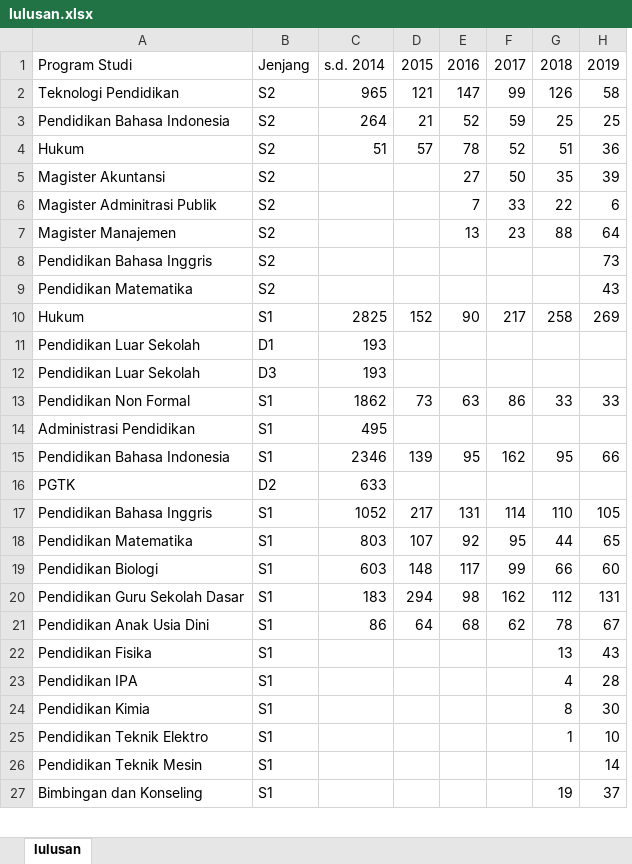
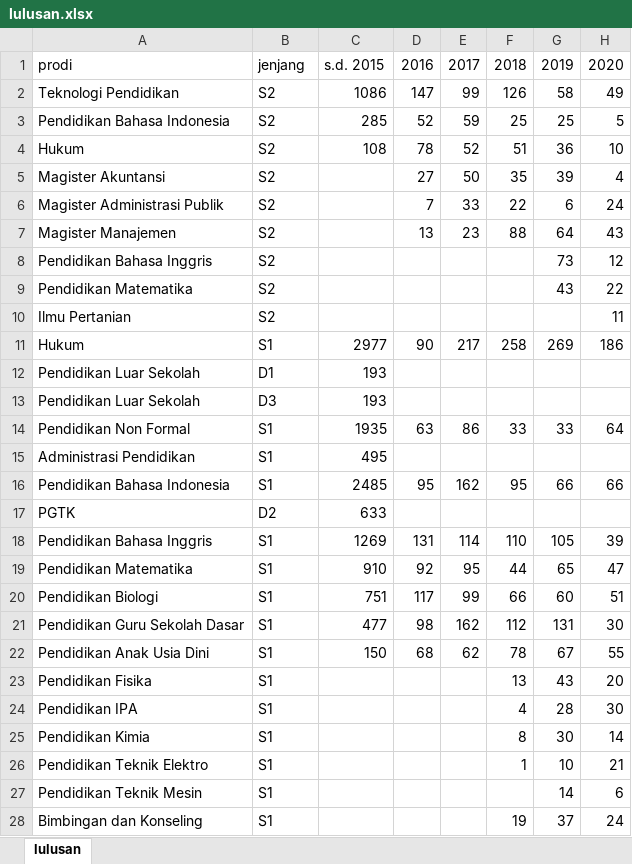
Before and after one commit to masdian/202101, an Excel workbook: static/lulusan.xlsx, sheet lulusan, drawn as a sheet; only a part is shown; values as stored, in another font and other column widths than the file's, no borders; removed rows and columns are numbered as before the commit, all else as after; the diff covers the shown part only; the diff names each change by its address in the sheet, - before the commit and + after, or states it on an @@ line.

Commit message:
updata daya tampung dan lulusan

```diff
--- a/static/lulusan.xlsx (sheet lulusan)
+++ b/static/lulusan.xlsx (sheet lulusan)
-column D, rows 1-21: 2015 | 121 | 21 | 57 |  |  |  |  |  | 152 |  |  | 73 |  | 139 |  | 217 | 107 | 148 | 294 | 64
+column H, rows 1-9: 2020 | 49 | 5 | 10 | 4 | 24 | 43 | 12 | 22; rows 11-28: 186 |  |  | 64 |  | 66 |  | 39 | 47 | 51 | 30 | 55 | 20 | 30 | 14 | 21 | 6 | 24
-A1: Program Studi
+A1: prodi
-B1: Jenjang
+B1: jenjang
-C1: s.d. 2014
+C1: s.d. 2015
-C2: 965
+C2: 1086
-C3: 264
+C3: 285
-C4: 51
+C4: 108
-A6: Magister Adminitrasi Publik
+A6: Magister Administrasi Publik
+row 10: Ilmu Pertanian | S2 |  |  |  |  |  | 11
-C11: 2825
+C11: 2977
-C14: 1862
+C14: 1935
-C16: 2346
+C16: 2485
-C18: 1052
+C18: 1269
-C19: 803
+C19: 910
-C20: 603
+C20: 751
-C21: 183
+C21: 477
-C22: 86
+C22: 150
```
Also changed, not shown: 18 edited cells elsewhere in this sheet, static/dt.xlsx, 5 other files.
